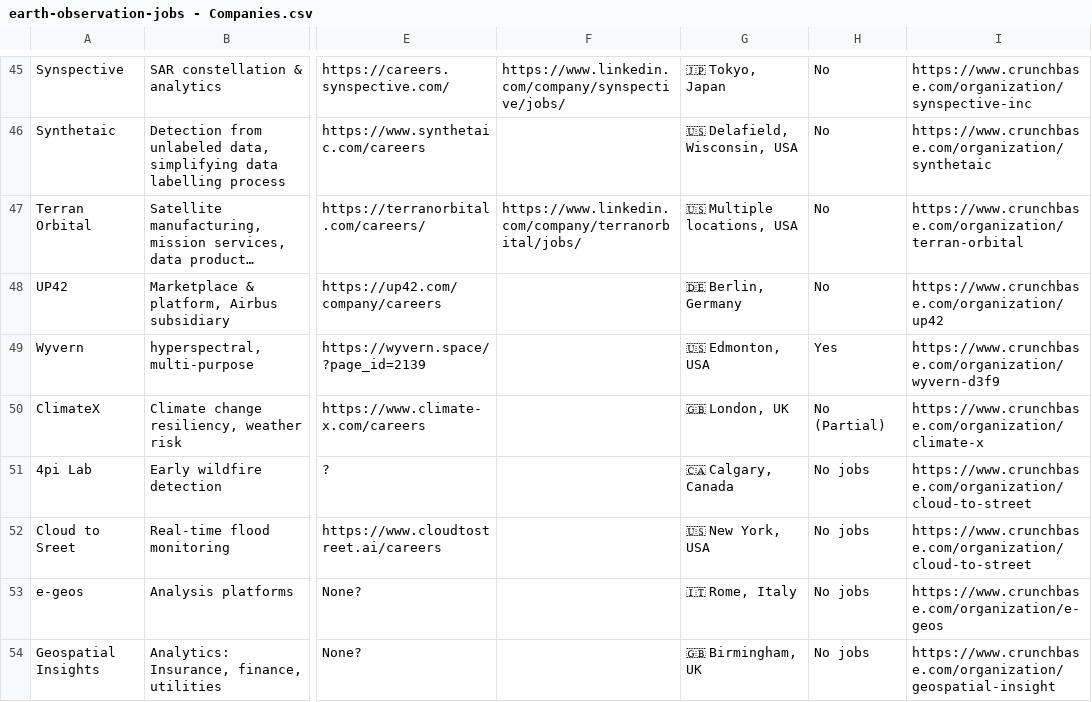
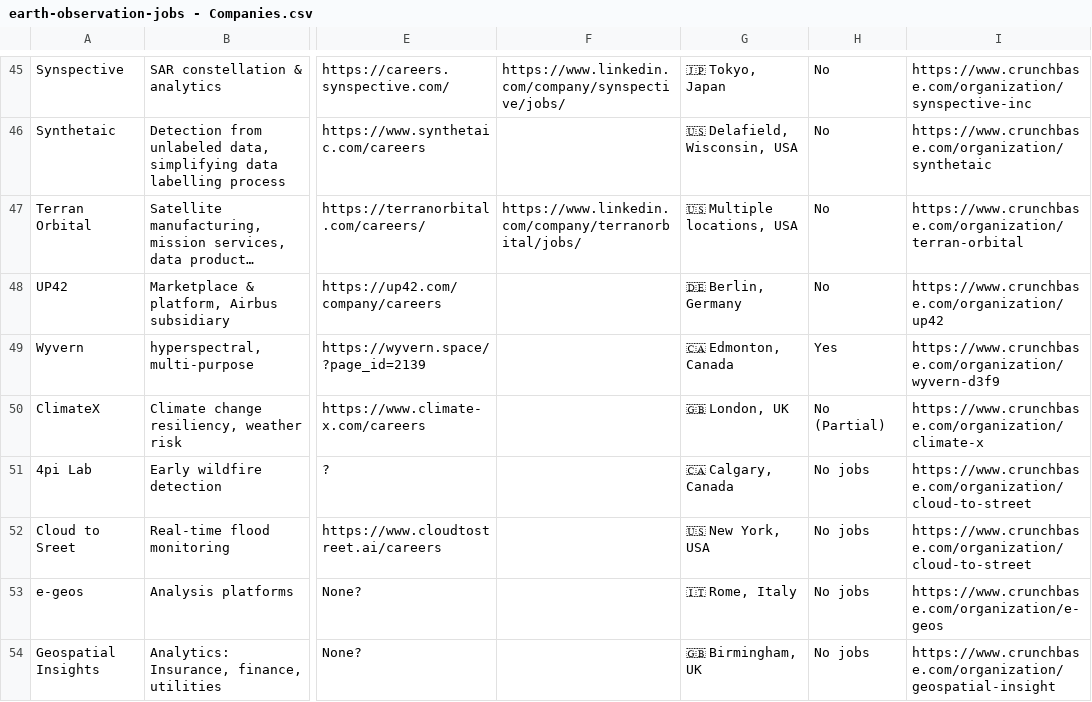
Before and after one commit to DahnJ/EO-jobs, a CSV file: earth-observation-jobs - Companies.csv, drawn as a sheet; only a part is shown, gaps mark what is left out; long unchanged cells end in …; the diff names each change by its address in the sheet, - before the commit and + after, or states it on an @@ line.

```diff
--- a/earth-observation-jobs - Companies.csv
+++ b/earth-observation-jobs - Companies.csv
-G49: 🇺🇸 Edmonton, USA
+G49: 🇨🇦 Edmonton, Canada
```
Also changed, not shown: 1 other file.
